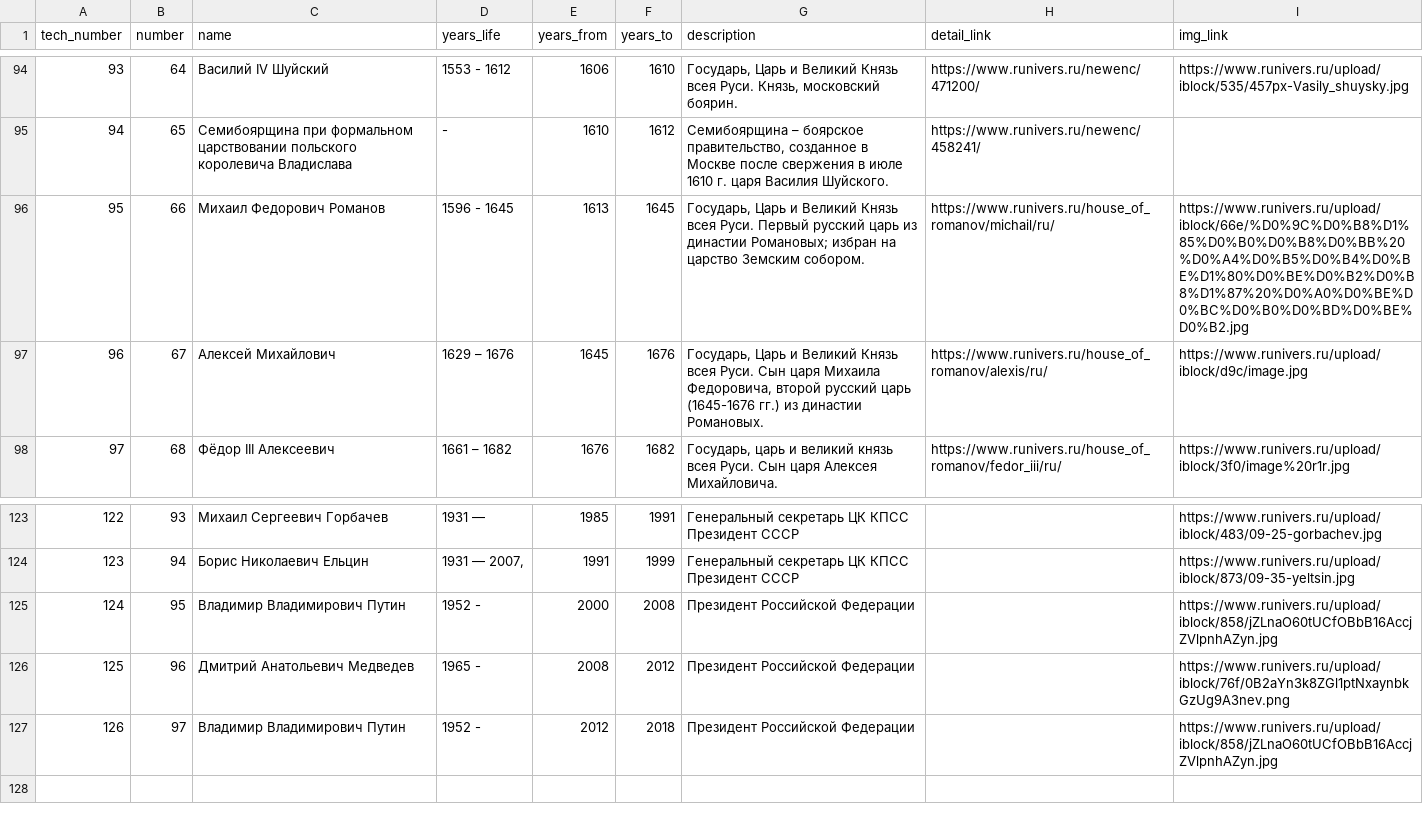
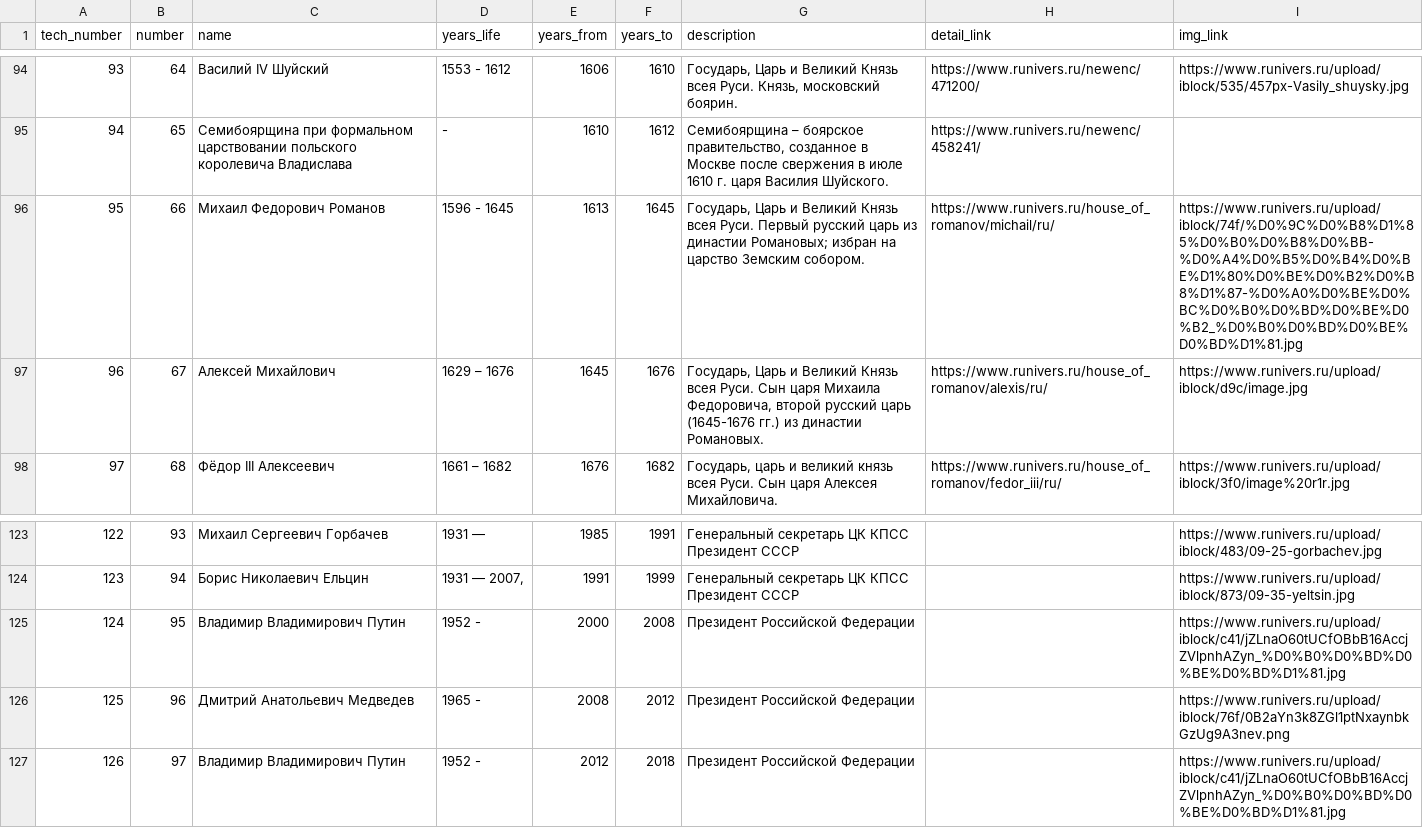
Before and after one commit to nextgis/runivers, a CSV file: src/data/periods.csv, drawn as a sheet; only a part is shown, gaps mark what is left out.

Commit message:
update govs table

```diff
--- a/src/data/periods.csv
+++ b/src/data/periods.csv
@@ -108,3 +108,3 @@ tech_number,number,name,years_life,years_from,years_to,description,detail_link,i
 94,65,Семибоярщина при формальном царствовании польского королевича Владислава,-,1610,1612,"Семибоярщина – боярское правительство, созданное в Москве после свержения в июле 1610 г. царя Василия Шуйского.",https://www.runivers.ru/newenc/458241/,
-95,66,Михаил Федорович Романов,1596 - 1645,1613,1645,"Государь, Царь и Великий Князь всея Руси. Первый русский царь из династии Романовых; избран на царство Земским собором.",https://www.runivers.ru/house_of_romanov/michail/ru/,https://www.runivers.ru/upload/iblock/66e/%D0%9C%D0%B8%D1%85%D0%B0%D0%B8%D0%BB%20%D0%A4%D0%B5%D0%B4%D0%BE%D1%80%D0%BE%D0%B2%D0%B8%D1%87%20%D0%A0%D0%BE%D0%BC%D0%B0%D0%BD%D0%BE%D0%B2.jpg
+95,66,Михаил Федорович Романов,1596 - 1645,1613,1645,"Государь, Царь и Великий Князь всея Руси. Первый русский царь из династии Романовых; избран на царство Земским собором.",https://www.runivers.ru/house_of_romanov/michail/ru/,https://www.runivers.ru/upload/iblock/74f/%D0%9C%D0%B8%D1%85%D0%B0%D0%B8%D0%BB-%D0%A4%D0%B5%D0%B4%D0%BE%D1%80%D0%BE%D0%B2%D0%B8%D1%87-%D0%A0%D0%BE%D0%BC%D0%B0%D0%BD%D0%BE%D0%B2_%D0%B0%D0%BD%D0%BE%D0%BD%D1%81.jpg
 96,67,Алексей Михайлович,1629 – 1676,1645,1676,"Государь, Царь и Великий Князь всея Руси. Сын царя Михаила Федоровича, второй русский царь (1645-1676 гг.) из династии Романовых.",https://www.runivers.ru/house_of_romanov/alexis/ru/,https://www.runivers.ru/upload/iblock/d9c/image.jpg
@@ -144,4 +144,4 @@ tech_number,number,name,years_life,years_from,years_to,description,detail_link,i
 Президент СССР",,https://www.runivers.ru/upload/iblock/873/09-35-yeltsin.jpg
-124,95,Владимир Владимирович Путин,1952 - ,2000,2008,Президент Российской Федерации,,https://www.runivers.ru/upload/iblock/858/jZLnaO60tUCfOBbB16AccjZVlpnhAZyn.jpg
+124,95,Владимир Владимирович Путин,1952 - ,2000,2008,Президент Российской Федерации,,https://www.runivers.ru/upload/iblock/c41/jZLnaO60tUCfOBbB16AccjZVlpnhAZyn_%D0%B0%D0%BD%D0%BE%D0%BD%D1%81.jpg
 125,96,Дмитрий Анатольевич Медведев,1965 -,2008,2012,Президент Российской Федерации,,https://www.runivers.ru/upload/iblock/76f/0B2aYn3k8ZGl1ptNxaynbkGzUg9A3nev.png
-126,97,Владимир Владимирович Путин ,1952 - ,2012,2018,Президент Российской Федерации,,https://www.runivers.ru/upload/iblock/858/jZLnaO60tUCfOBbB16AccjZVlpnhAZyn.jpg
+126,97,Владимир Владимирович Путин ,1952 - ,2012,2018,Президент Российской Федерации,,https://www.runivers.ru/upload/iblock/c41/jZLnaO60tUCfOBbB16AccjZVlpnhAZyn_%D0%B0%D0%BD%D0%BE%D0%BD%D1%81.jpg
```
Also changed, not shown: 52 other files.
